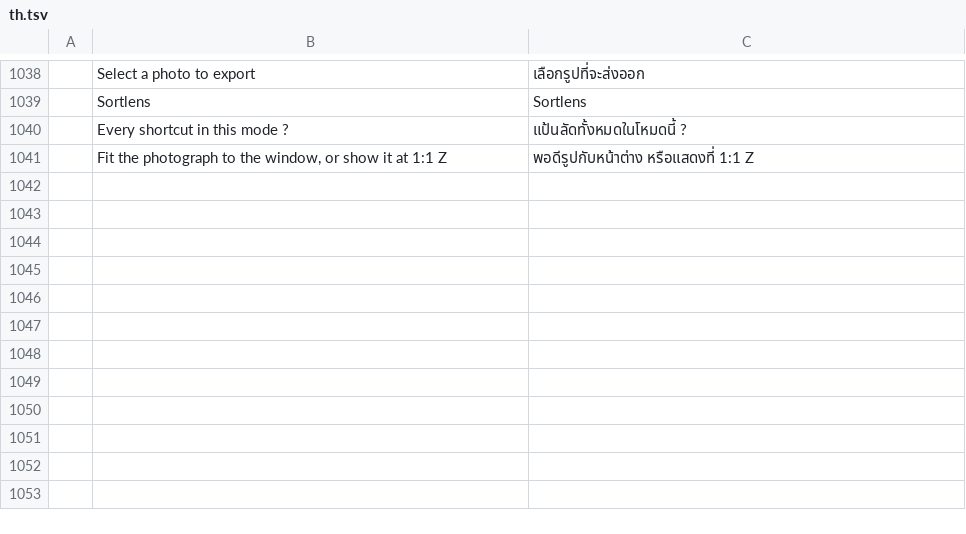
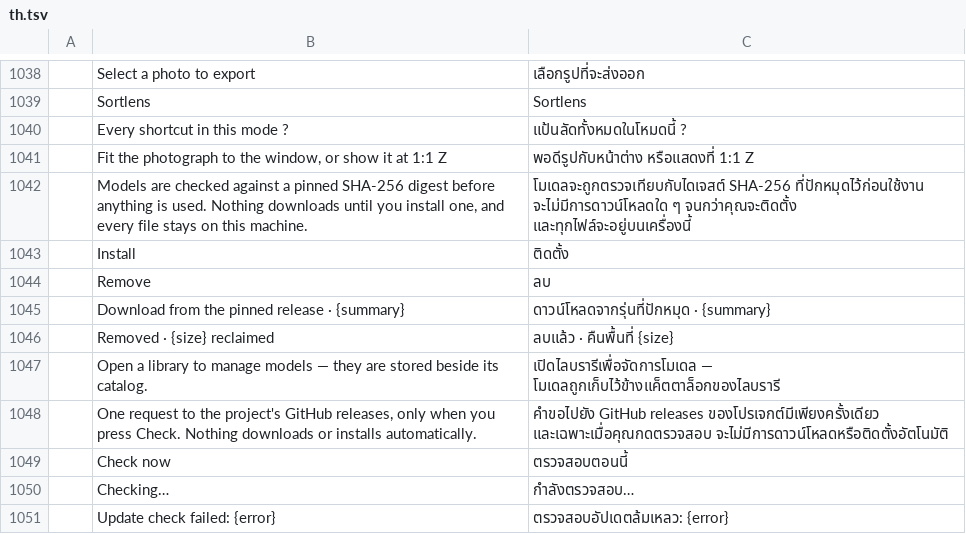
Before and after one commit to Topzic/sortlens-rust, a TSV file: crates/ui/src/i18n/th.tsv, drawn as a sheet; only a part is shown, gaps mark what is left out; the diff names each change by its address in the sheet, - before the commit and + after, or states it on an @@ line.

Commit message:
feat: the model and update settings speak the interface language
Settings -> AI models and Settings -> Updates now paint their chrome from the catalogues:
the SHA-256 digest sentence, the Stop/Install/Remove buttons, the pinned-release and
reclaimed sentences, the store note, the one-request sentence, Check now, Checking... and
the failed-check receipt are rows, with three fmt templates whose values stay as their
owners worded them.

The whole-source sweep behind SL-L07 found the ROADMAP row over-claimed: shell.rs still
paints prose in English. The row now lists the remaining families honestly (inspector
keyword editor, filter-strip hints, folder tree, scan row, insights breakdown, map chip,
remaining Settings and phone sentences, and the command table's menu labels) instead of
recording the literal list as empty.

Nine keys are new in each of the six catalogues (54 rows). The new test reads shell.rs
back, requires every one of the eleven sites to route with no bare-literal or bare-format!
twin, and checks English unchanged plus the Arabic rows; it was proved to bite.

```diff
--- a/crates/ui/src/i18n/th.tsv
+++ b/crates/ui/src/i18n/th.tsv
+row 1042:  | Models are checked against a pinned SHA-256 digest before anything is used. Nothing downloads until you install one, and every file stays on this machine. | โมเดลจะถูกตรวจเทียบกับไดเจสต์ SHA-256 ที่ปักหมุดไว้ก่อนใช้งาน จะไม่มีการดาวน์โหลดใด ๆ จนกว่าคุณจะติดตั้ง และทุกไฟล์จะอยู่บนเครื่องนี้
+row 1043:  | Install | ติดตั้ง
+row 1044:  | Remove | ลบ
+row 1045:  | Download from the pinned release · {summary} | ดาวน์โหลดจากรุ่นที่ปักหมุด · {summary}
+row 1046:  | Removed · {size} reclaimed | ลบแล้ว · คืนพื้นที่ {size}
+row 1047:  | Open a library to manage models — they are stored beside its catalog. | เปิดไลบรารีเพื่อจัดการโมเดล — โมเดลถูกเก็บไว้ข้างแค็ตตาล็อกของไลบรารี
+row 1048:  | One request to the project's GitHub releases, only when you press Check. Nothing downloads or installs automatically. | คำขอไปยัง GitHub releases ของโปรเจกต์มีเพียงครั้งเดียว และเฉพาะเมื่อคุณกดตรวจสอบ จะไม่มีการดาวน์โหลดหรือติดตั้งอัตโนมัติ
+row 1049:  | Check now | ตรวจสอบตอนนี้
+row 1050:  | Checking… | กำลังตรวจสอบ…
+row 1051:  | Update check failed: {error} | ตรวจสอบอัปเดตล้มเหลว: {error}
```
Also changed, not shown: crates/ui/src/i18n/ar.tsv, crates/ui/src/i18n/ja.tsv, 8 other files.
